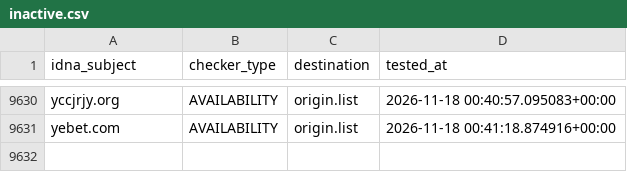
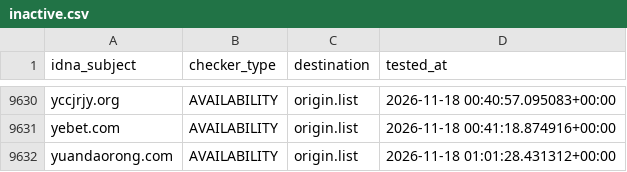
Before and after one commit to bigdargon/hostsVN-gambling-dead-hosts, a CSV file: .pyfunceble/inactive.csv, drawn as a sheet; only a part is shown, gaps mark what is left out; the diff names each change by its address in the sheet, - before the commit and + after, or states it on an @@ line.

```diff
--- a/.pyfunceble/inactive.csv
+++ b/.pyfunceble/inactive.csv
+row 9632: yuandaorong.com | AVAILABILITY | origin.list | 2026-11-18 01:01:28.431312+00:00
```
Also changed, not shown: 7 other files.
